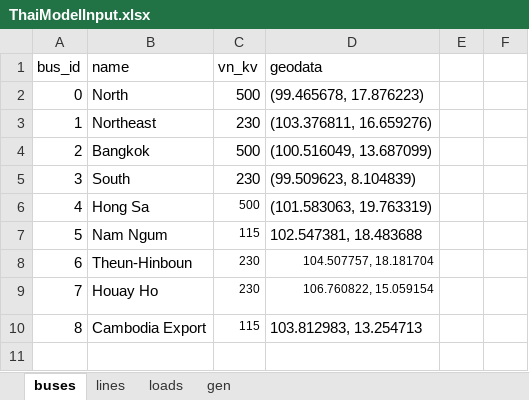
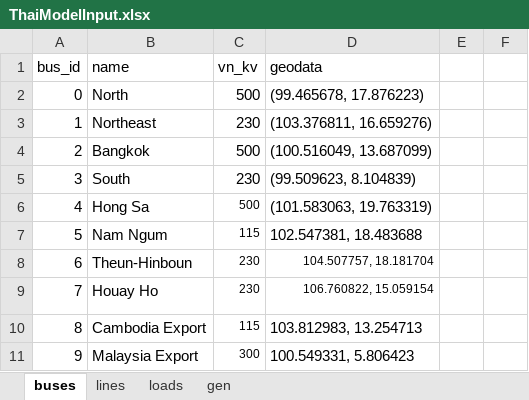
Before and after one commit to williamrodz/Thai-PandaPower, an Excel workbook: ThaiModelInput.xlsx, sheet buses, drawn as a sheet; values as stored, in another font and other column widths than the file's, no borders; the diff names each change by its address in the sheet, - before the commit and + after, or states it on an @@ line.

Commit message:
Added Malaysia Export

```diff
--- a/ThaiModelInput.xlsx (sheet buses)
+++ b/ThaiModelInput.xlsx (sheet buses)
+row 11: 9 | Malaysia Export | 300 | 100.549331, 5.806423
```
Also changed, not shown: sheet lines, sheet loads, 1 other file.
